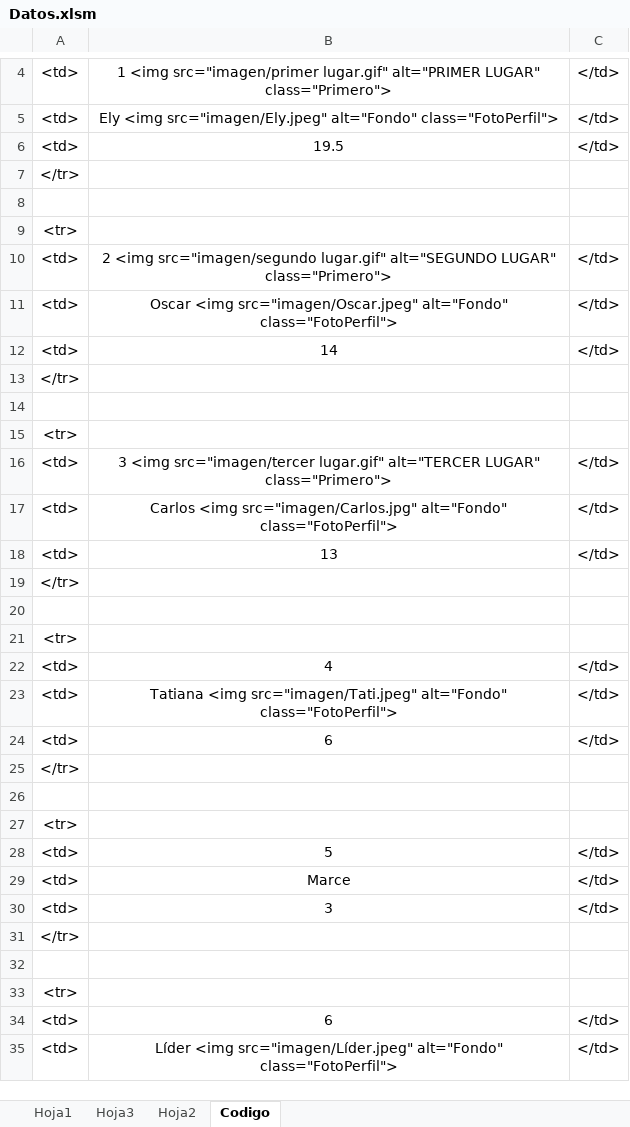
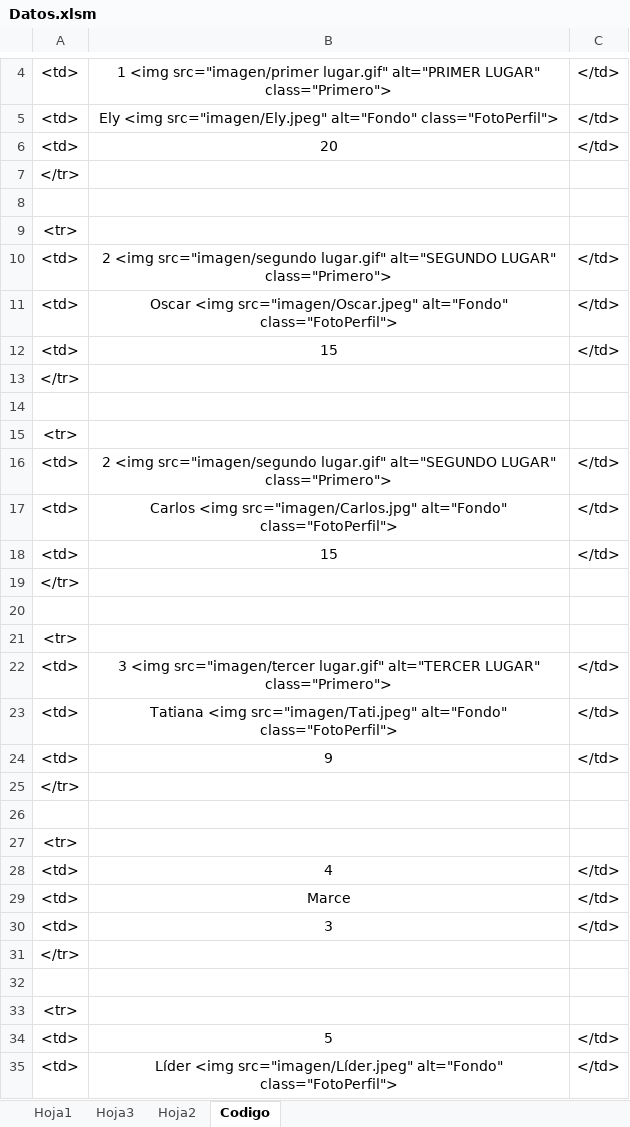
Before and after one commit to diacono81/WebLUdo, an Excel workbook: Datos.xlsm, sheet Codigo, drawn as a sheet; only a part is shown, gaps mark what is left out; values as stored, in another font and other column widths than the file's, no borders; removed rows and columns are numbered as before the commit, all else as after; the diff covers the shown part only; the diff names each change by its address in the sheet, - before the commit and + after, or states it on an @@ line.

```diff
--- a/Datos.xlsm (sheet Codigo)
+++ b/Datos.xlsm (sheet Codigo)
-B6: 19.5
+B6: 20
-B12: 14
+B12: 15
@@ row 25 moved to row 13: </tr> @@
+row 14: (empty)
@@ row 27 moved to row 15: <tr> @@
+row 16: <td> | 2 <img src="imagen/segundo lugar.gif" alt="SEGUNDO LUGAR" class="Primero"> | </td>
+row 18: <td> | 15 | </td>
-B23: 13
+B23: Tatiana <img src="imagen/Tati.jpeg" alt="Fondo" class="FotoPerfil">
+row 24: <td> | 9 | </td>
-row 23: <td> | Tatiana <img src="imagen/Tati.jpeg" alt="Fondo" class="FotoPerfil"> | </td>
-row 24: <td> | 6 | </td>
-row 26: (empty)
-row 34: <td> | 6 | </td>
@@ row 28 moved to row 34: <td> @@
```
Also changed, not shown: 5 edited cells elsewhere in this sheet, sheet Hoja1, 1 other file.
